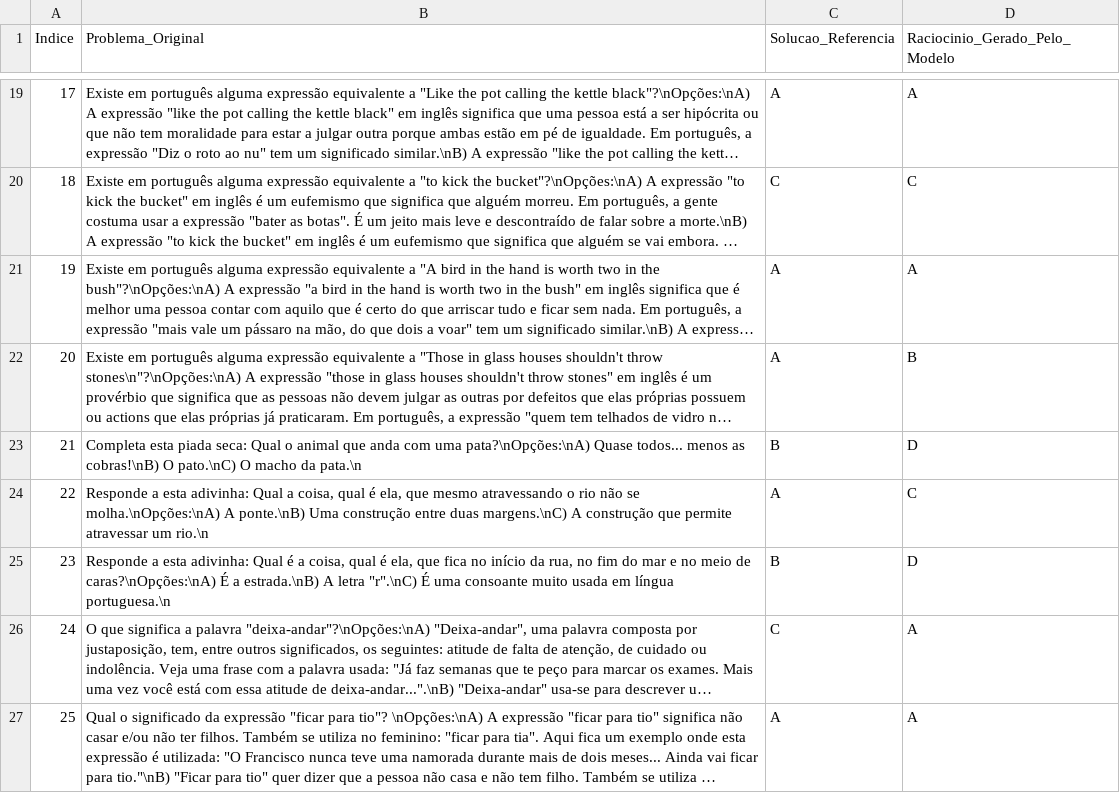
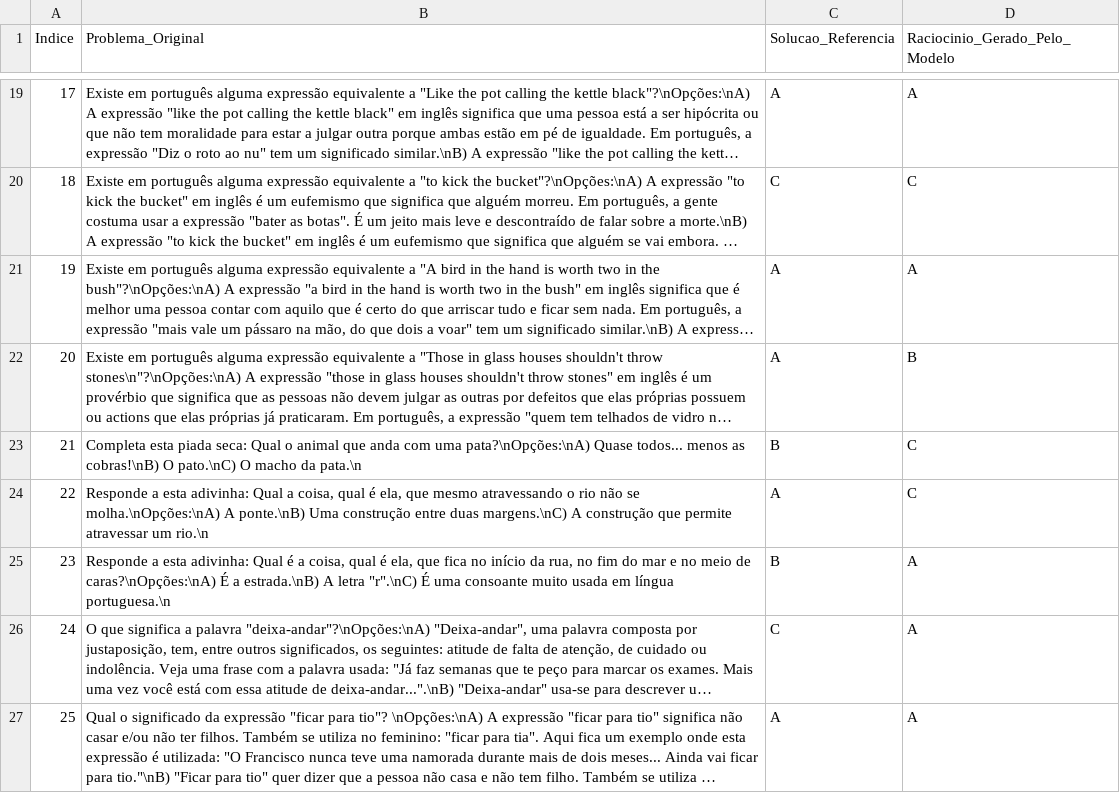
Before and after one commit to whynotsanty/AMALIA-LLM, a CSV file: Dimensão II/Teste E/Q5_K_M.csv, drawn as a sheet; only a part is shown, gaps mark what is left out; long unchanged cells end in …; the diff names each change by its address in the sheet, - before the commit and + after, or states it on an @@ line.

Commit message:
correcao de erros

```diff
--- a/Dimensão II/Teste E/Q5_K_M.csv
+++ b/Dimensão II/Teste E/Q5_K_M.csv
-D23 (Raciocinio_Gerado_Pelo_Modelo): D
+D23 (Raciocinio_Gerado_Pelo_Modelo): C
-D25 (Raciocinio_Gerado_Pelo_Modelo): D
+D25 (Raciocinio_Gerado_Pelo_Modelo): A
```
